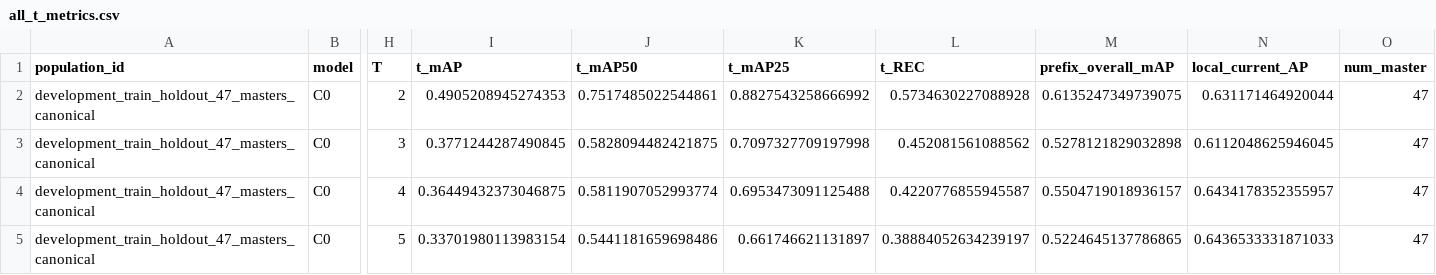
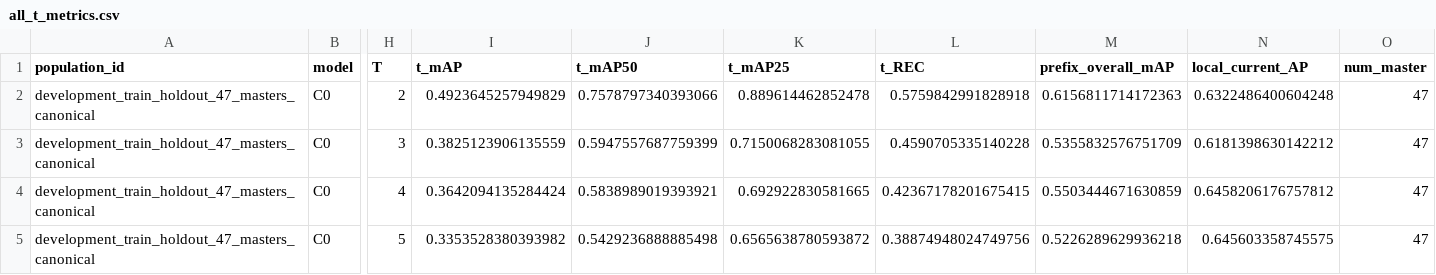
Before and after one commit to Orangekostar/Persist4D, a CSV file: artifacts/allt_task_superiority_v1/evaluation/development/C0/update=0000/all_t_metrics.csv, drawn as a sheet; only a part is shown, gaps mark what is left out; the diff names each change by its address in the sheet, - before the commit and + after, or states it on an @@ line.

Commit message:
refresh C0 update0 development metrics

```diff
--- a/artifacts/allt_task_superiority_v1/evaluation/development/C0/update=0000/all_t_metrics.csv
+++ b/artifacts/allt_task_superiority_v1/evaluation/development/C0/update=0000/all_t_metrics.csv
-I2 (t_mAP): 0.4905208945274353
+I2 (t_mAP): 0.4923645257949829
-J2 (t_mAP50): 0.7517485022544861
+J2 (t_mAP50): 0.7578797340393066
-K2 (t_mAP25): 0.8827543258666992
+K2 (t_mAP25): 0.889614462852478
-L2 (t_REC): 0.5734630227088928
+L2 (t_REC): 0.5759842991828918
-M2 (prefix_overall_mAP): 0.6135247349739075
+M2 (prefix_overall_mAP): 0.6156811714172363
-N2 (local_current_AP): 0.631171464920044
+N2 (local_current_AP): 0.6322486400604248
-I3 (t_mAP): 0.3771244287490845
+I3 (t_mAP): 0.3825123906135559
-J3 (t_mAP50): 0.5828094482421875
+J3 (t_mAP50): 0.5947557687759399
-K3 (t_mAP25): 0.7097327709197998
+K3 (t_mAP25): 0.7150068283081055
-L3 (t_REC): 0.452081561088562
+L3 (t_REC): 0.4590705335140228
-M3 (prefix_overall_mAP): 0.5278121829032898
+M3 (prefix_overall_mAP): 0.5355832576751709
-N3 (local_current_AP): 0.6112048625946045
+N3 (local_current_AP): 0.6181398630142212
-I4 (t_mAP): 0.36449432373046875
+I4 (t_mAP): 0.3642094135284424
-J4 (t_mAP50): 0.5811907052993774
+J4 (t_mAP50): 0.5838989019393921
-K4 (t_mAP25): 0.6953473091125488
+K4 (t_mAP25): 0.692922830581665
-L4 (t_REC): 0.4220776855945587
+L4 (t_REC): 0.42367178201675415
-M4 (prefix_overall_mAP): 0.5504719018936157
+M4 (prefix_overall_mAP): 0.5503444671630859
-N4 (local_current_AP): 0.6434178352355957
+N4 (local_current_AP): 0.6458206176757812
-I5 (t_mAP): 0.33701980113983154
+I5 (t_mAP): 0.3353528380393982
-J5 (t_mAP50): 0.5441181659698486
+J5 (t_mAP50): 0.5429236888885498
-K5 (t_mAP25): 0.661746621131897
+K5 (t_mAP25): 0.6565638780593872
-L5 (t_REC): 0.38884052634239197
+L5 (t_REC): 0.38874948024749756
-M5 (prefix_overall_mAP): 0.5224645137786865
+M5 (prefix_overall_mAP): 0.5226289629936218
-N5 (local_current_AP): 0.6436533331871033
+N5 (local_current_AP): 0.645603358745575
```
Also changed, not shown: 2 other files.
